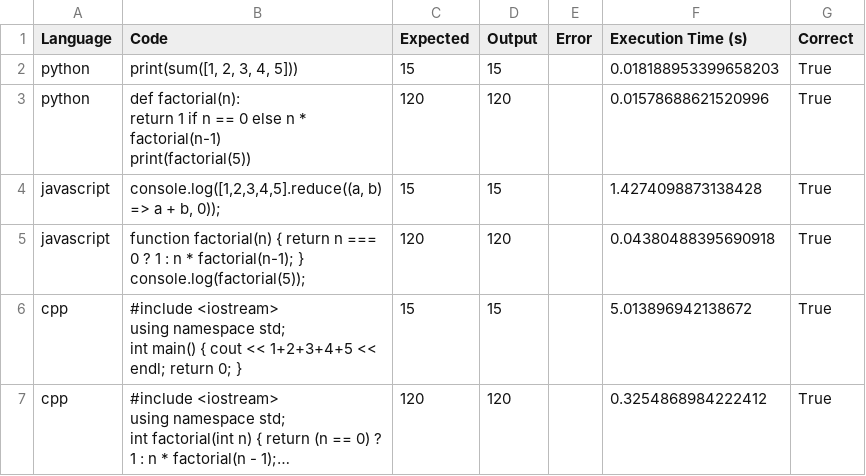
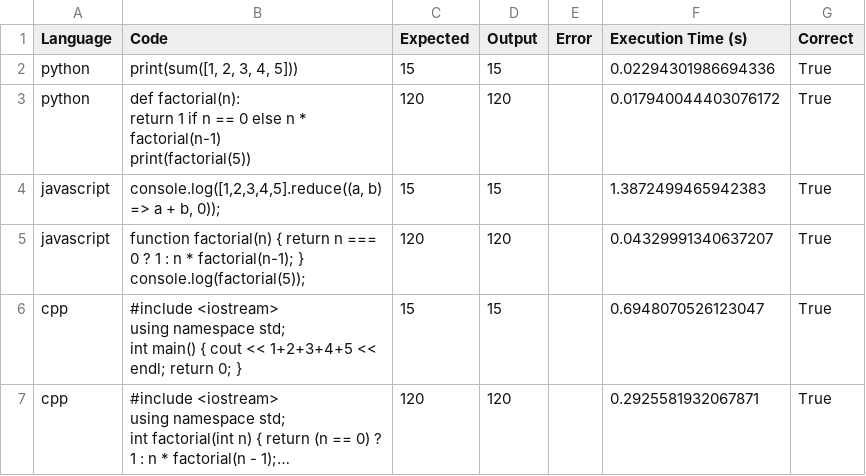
Before and after one commit to Dorijan9/Prompt_optimisation_project, a CSV file: code_execution_results.csv, drawn as a sheet; long unchanged cells end in …; the diff names each change by its address in the sheet, - before the commit and + after, or states it on an @@ line.

Commit message:
feat: new results

```diff
--- a/code_execution_results.csv
+++ b/code_execution_results.csv
-F2 (Execution Time (s)): 0.018188953399658203
+F2 (Execution Time (s)): 0.02294301986694336
-F3 (Execution Time (s)): 0.01578688621520996
+F3 (Execution Time (s)): 0.017940044403076172
-F4 (Execution Time (s)): 1.4274098873138428
+F4 (Execution Time (s)): 1.3872499465942383
-F5 (Execution Time (s)): 0.04380488395690918
+F5 (Execution Time (s)): 0.04329991340637207
-F6 (Execution Time (s)): 5.013896942138672
+F6 (Execution Time (s)): 0.6948070526123047
-F7 (Execution Time (s)): 0.3254868984222412
+F7 (Execution Time (s)): 0.2925581932067871
```
Also changed, not shown: 4 other files.
